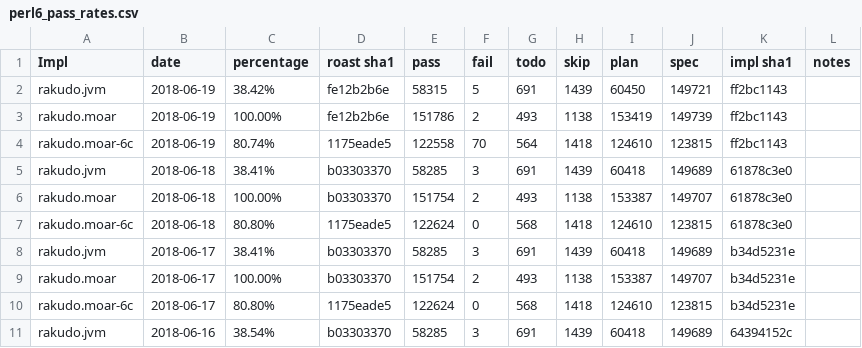
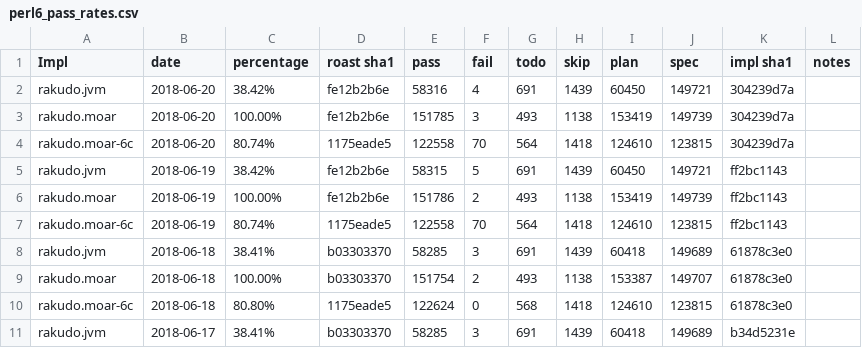
Before and after one commit to usev6/perl6-roast-data, a CSV file: perl6_pass_rates.csv, drawn as a sheet; only a part is shown; the shorter side is filled out with more unchanged rows; the diff names each change by its address in the sheet, - before the commit and + after, or states it on an @@ line.

```diff
--- a/perl6_pass_rates.csv
+++ b/perl6_pass_rates.csv
+row 2: rakudo.jvm | 2018-06-20 | 38.42% | fe12b2b6e | 58316 | 4 | 691 | 1439 | 60450 | 149721 | 304239d7a
+row 3: rakudo.moar | 2018-06-20 | 100.00% | fe12b2b6e | 151785 | 3 | 493 | 1138 | 153419 | 149739 | 304239d7a
+row 4: rakudo.moar-6c | 2018-06-20 | 80.74% | 1175eade5 | 122558 | 70 | 564 | 1418 | 124610 | 123815 | 304239d7a
```
Also changed, not shown: 3 other files.
